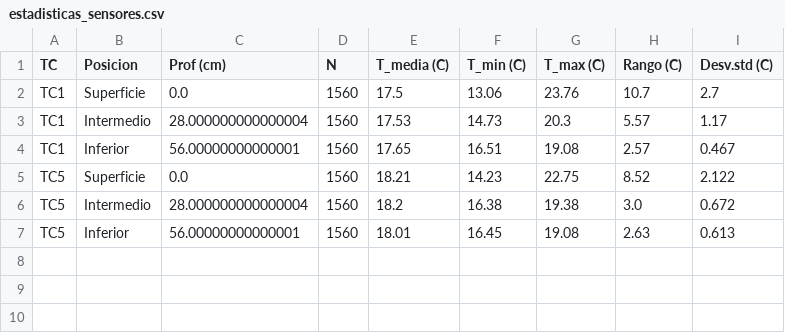
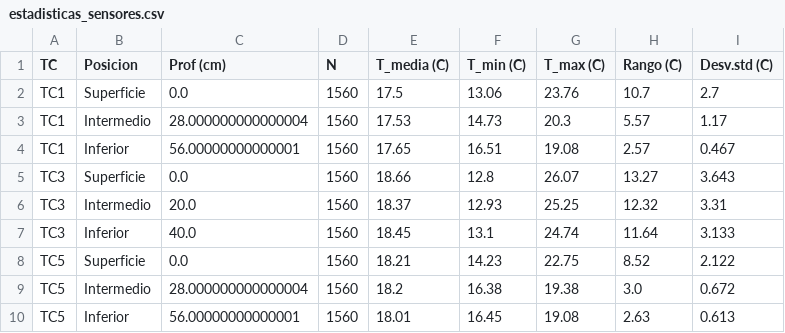
Before and after one commit to FlowHydroTech/Hidrologia-Termocuplas-BH, a CSV file: resultados_python/datos_terreno/estadisticas_sensores.csv, drawn as a sheet; the diff names each change by its address in the sheet, - before the commit and + after, or states it on an @@ line.

```diff
--- a/resultados_python/datos_terreno/estadisticas_sensores.csv
+++ b/resultados_python/datos_terreno/estadisticas_sensores.csv
+row 5: TC3 | Superficie | 0.0 | 1560 | 18.66 | 12.8 | 26.07 | 13.27 | 3.643
+row 6: TC3 | Intermedio | 20.0 | 1560 | 18.37 | 12.93 | 25.25 | 12.32 | 3.31
+row 7: TC3 | Inferior | 40.0 | 1560 | 18.45 | 13.1 | 24.74 | 11.64 | 3.133
```
Also changed, not shown: resultados_python/datos_terreno/analisis_armonico.csv, resultados_python/datos_terreno/flujos_todos_metodos.csv, 45 other files.
